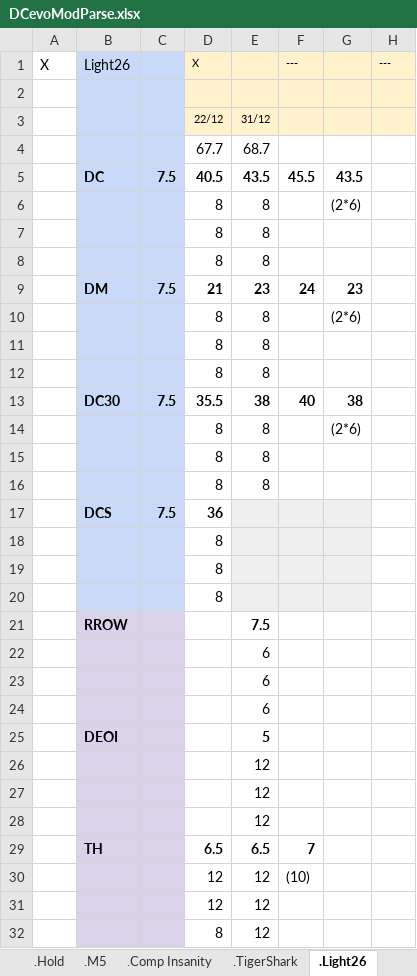
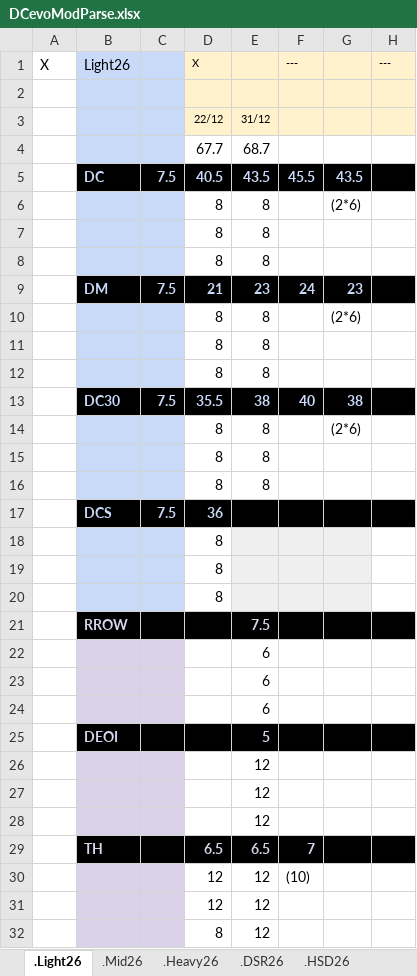
Before and after one commit to GuillBuj/fitlogtimer, an Excel workbook: docs/DCevoModParse.xlsx, sheet .Light26, drawn as a sheet; only a part is shown; values as stored, in another font and other column widths than the file's, no borders; charts and pictures not drawn; the diff covers the shown part only; the diff names each change by its address in the sheet, - before the commit and + after, or states it on an @@ line.

```diff
--- a/docs/DCevoModParse.xlsx (sheet .Light26)
+++ b/docs/DCevoModParse.xlsx (sheet .Light26)
-sheet tab: .TigerShark
+sheet tab: .HSD26
-B5:G5 text colour: black
+B5:G5 text colour: #C9DAF8
-B5:C5 fill: #C9DAF8
+B5:C5 fill: #000000
-D5:H5 fill: none
+D5:H5 fill: #000000
-B9:G9 text colour: black
+B9:G9 text colour: #C9DAF8
-B9:C9 fill: #C9DAF8
+B9:C9 fill: #000000
-D9:H9 fill: none
+D9:H9 fill: #000000
-B13:G13 text colour: black
+B13:G13 text colour: #C9DAF8
-B13:C13 fill: #C9DAF8
+B13:C13 fill: #000000
-D13:H13 fill: none
+D13:H13 fill: #000000
-B17:D17 text colour: black
+B17:D17 text colour: #C9DAF8
-B17:C17 fill: #C9DAF8
+B17:C17 fill: #000000
-D17 fill: none
+D17 fill: #000000
-E17:G17 fill: #EFEFEF
+E17:G17 fill: #000000
-H17 fill: none
+H17 fill: #000000
-B21:C21 fill: #D9D2E9
+B21:C21 fill: #000000
-B21 text colour: black
+B21 text colour: #D9D2E9
-D21:H21 fill: none
+D21:H21 fill: #000000
-E21 text colour: black
+E21 text colour: #D9D2E9
-B25:C25 fill: #D9D2E9
+B25:C25 fill: #000000
-B25 text colour: black
+B25 text colour: #D9D2E9
-D25:H25 fill: none
+D25:H25 fill: #000000
-E25 text colour: black
+E25 text colour: #D9D2E9
-B29:C29 fill: #D9D2E9
+B29:C29 fill: #000000
-B29 text colour: black
+B29 text colour: #D9D2E9
-D29:H29 fill: none
+D29:H29 fill: #000000
-D29:F29 text colour: black
+D29:F29 text colour: #D9D2E9
```
Also changed, not shown: cell formats elsewhere in this sheet, sheet .Heavy26, sheet .Mid26, sheet .DSR26, other sheet tabs, charts or pictures, 5 other files.
